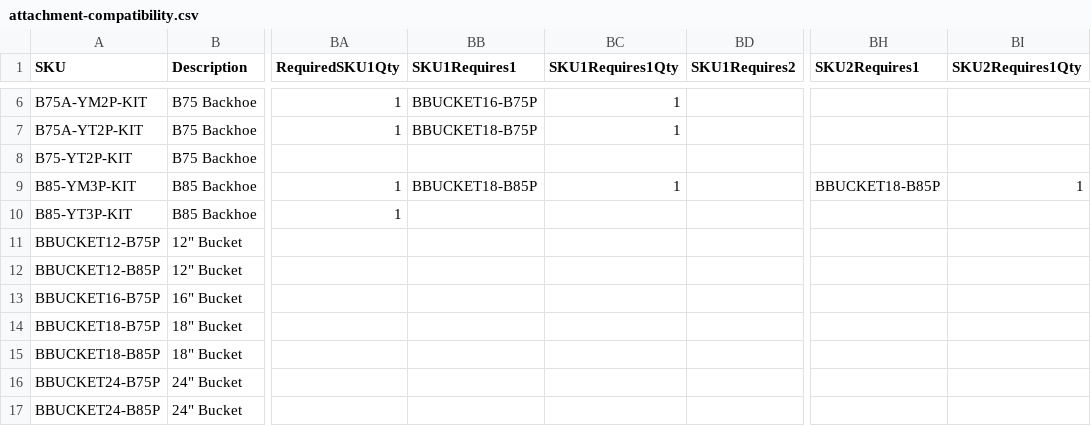
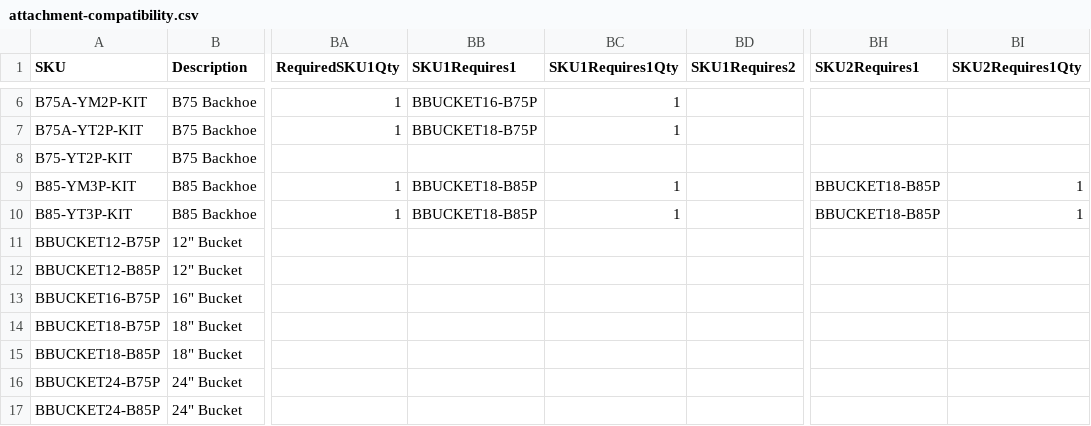
Before and after one commit to WestEndPower/yanmar-equipment-configurator, a CSV file: data/attachment-compatibility.csv, drawn as a sheet; only a part is shown, gaps mark what is left out; the diff names each change by its address in the sheet, - before the commit and + after, or states it on an @@ line.

Commit message:
Update Yanmar attachment compatibility

```diff
--- a/data/attachment-compatibility.csv
+++ b/data/attachment-compatibility.csv
-BB10 (SKU1Requires1): (empty)
+BB10 (SKU1Requires1): BBUCKET18-B85P
-BC10 (SKU1Requires1Qty): (empty)
+BC10 (SKU1Requires1Qty): 1
-BH10 (SKU2Requires1): (empty)
+BH10 (SKU2Requires1): BBUCKET18-B85P
-BI10 (SKU2Requires1Qty): (empty)
+BI10 (SKU2Requires1Qty): 1
```
